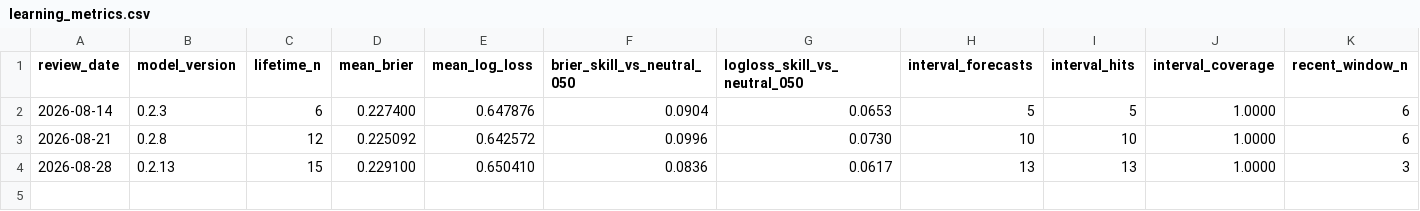
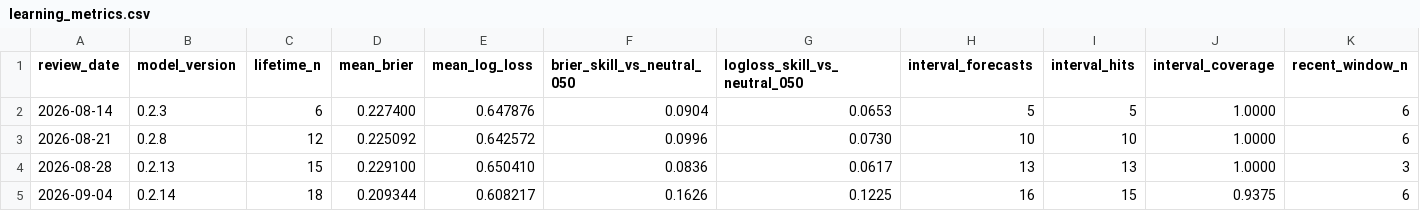
Before and after one commit to 6t8hggfm44-tech/persistent-thinking-using-market-data, a CSV file: evaluations/learning_metrics.csv, drawn as a sheet; only a part is shown; rows hold the shown columns only; the diff names each change by its address in the sheet, - before the commit and + after, or states it on an @@ line.

Commit message:
Add Sep 4 weekly learning metrics

```diff
--- a/evaluations/learning_metrics.csv
+++ b/evaluations/learning_metrics.csv
+row 5: 2026-09-04 | 0.2.14 | 18 | 0.209344 | 0.608217 | 0.1626 | 0.1225 | 16 | 15 | 0.9375 | 6
```
